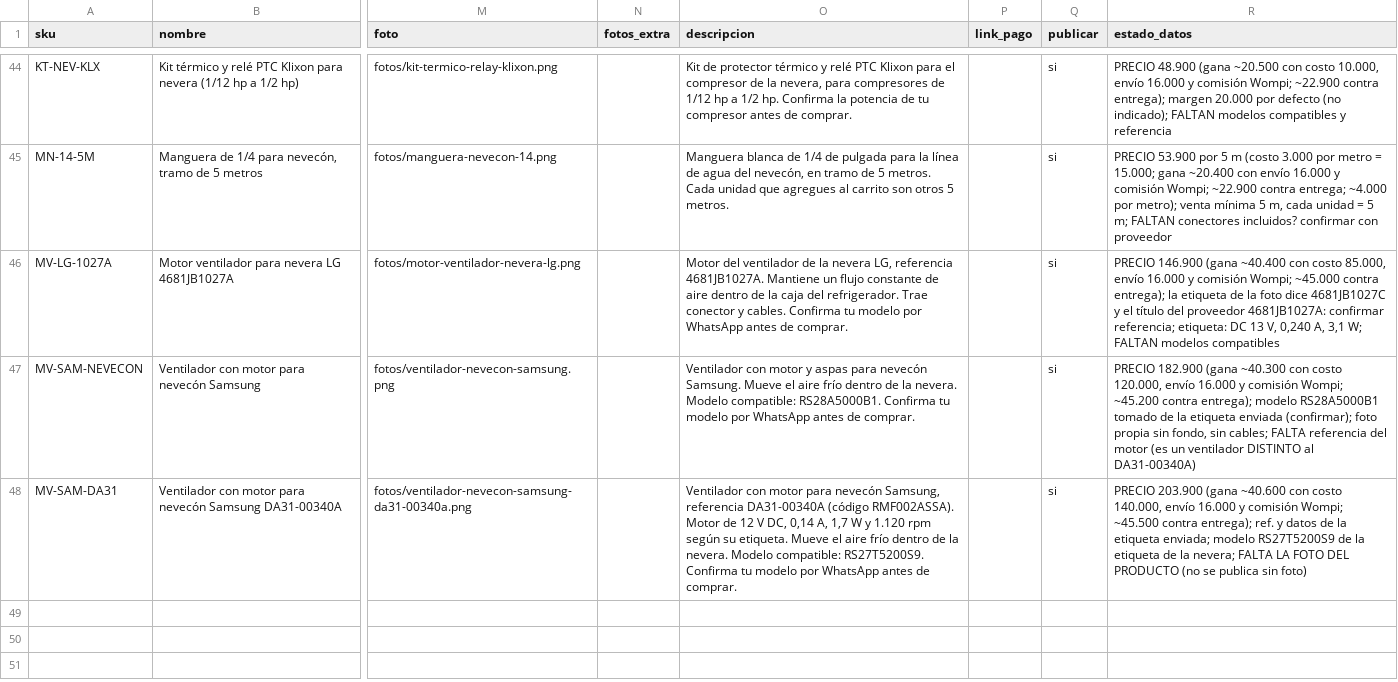
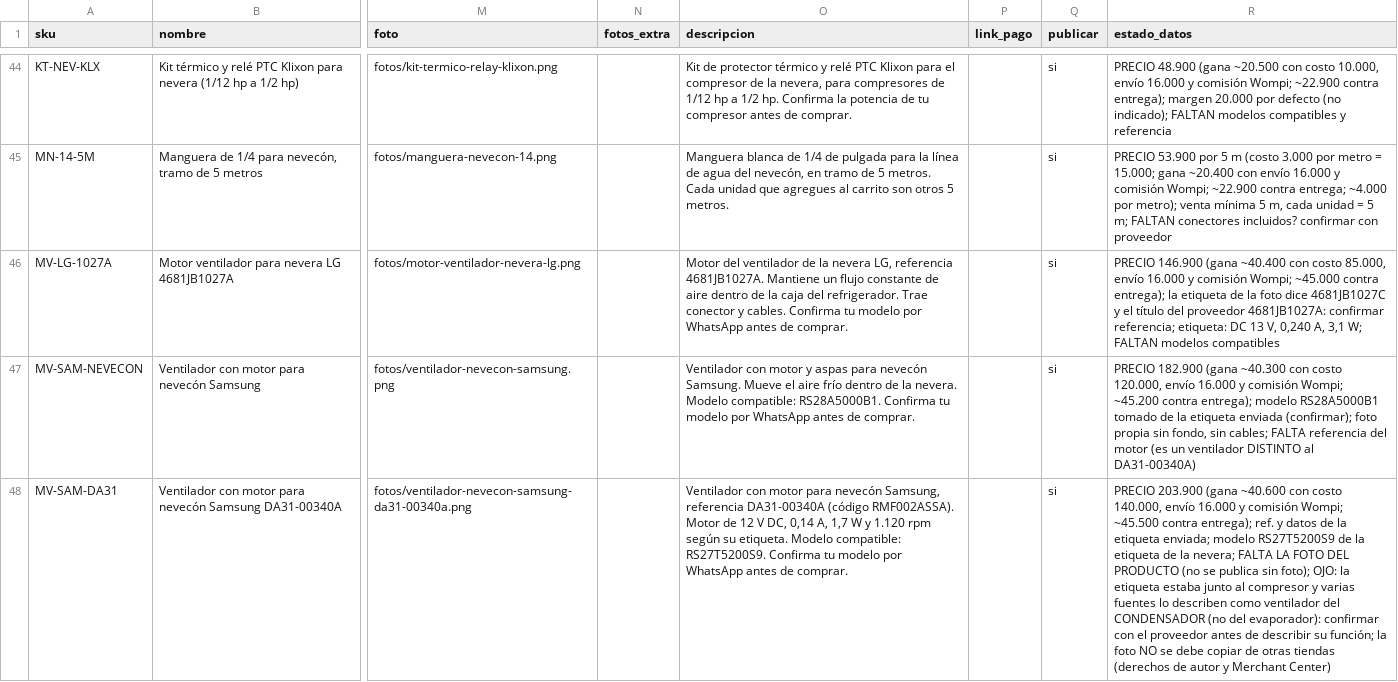
Before and after one commit to jimmycuenca293-cpu/s, a CSV file: filtroya-web/repuestos/catalogo.csv, drawn as a sheet; only a part is shown, gaps mark what is left out; the diff names each change by its address in the sheet, - before the commit and + after, or states it on an @@ line.

```diff
--- a/filtroya-web/repuestos/catalogo.csv
+++ b/filtroya-web/repuestos/catalogo.csv
-O48 (descripcion): …su etiqueta. Mueve el aire frío dentro de la nevera. Modelo compatible:…
+O48 (descripcion): …su etiqueta. Modelo compatible:…
-R48 (estado_datos): …publica sin foto)
+R48 (estado_datos): …publica sin foto); OJO: la etiqueta estaba junto al compresor y varias fuentes lo describen como ventilador del CONDENSADOR (no del evaporador): confirmar con el proveedor antes de describir su función; la foto NO se debe copiar de otras tiendas (derechos de autor y Merchant Center)
```
